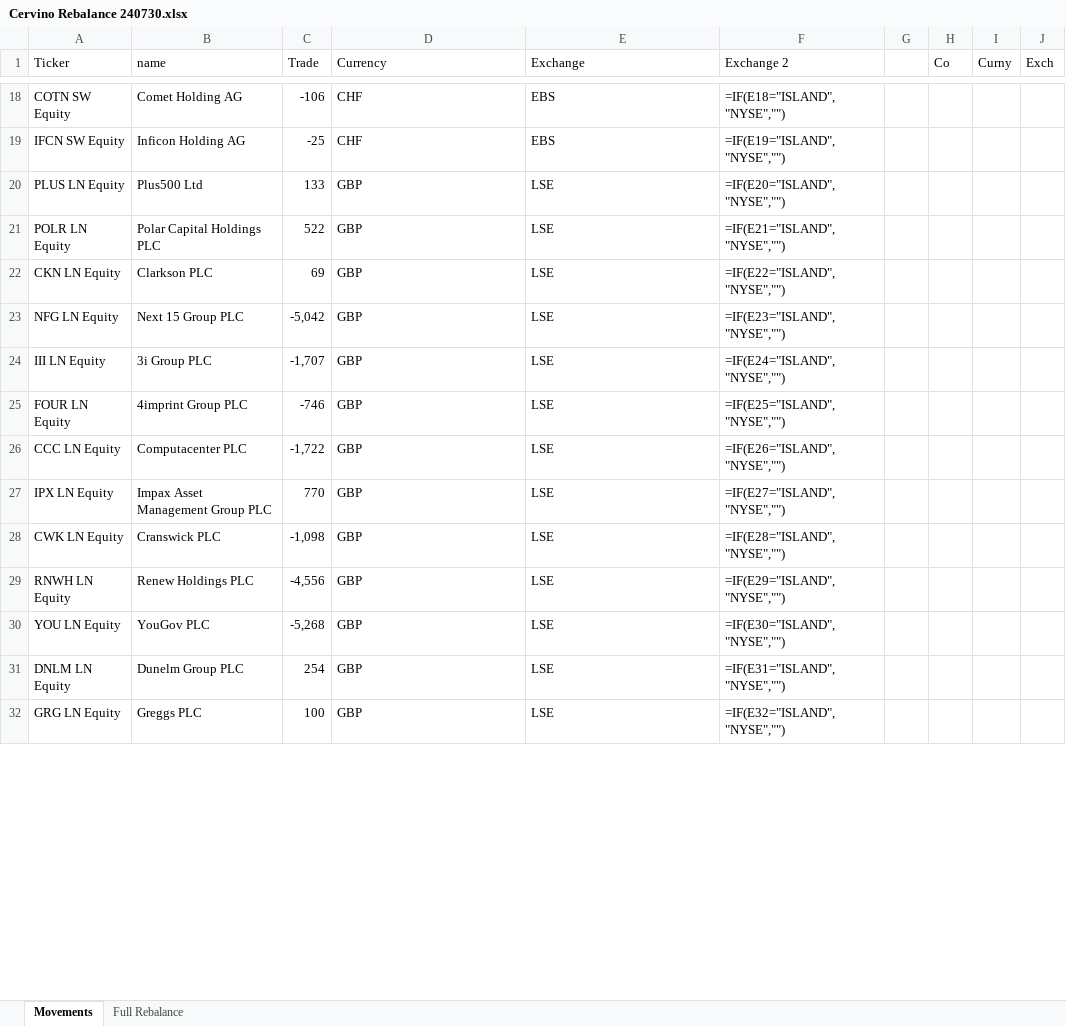
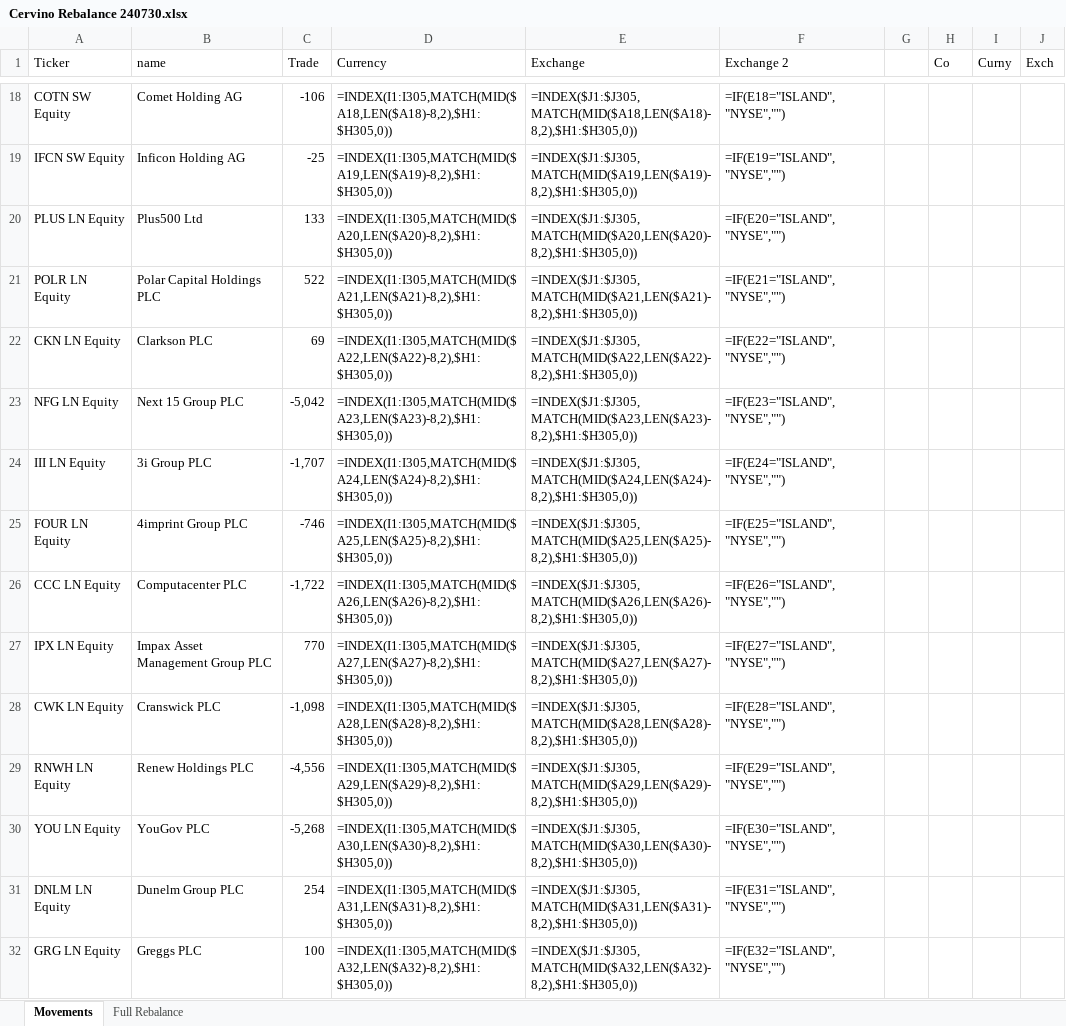
Before and after one commit to Saldubatech/ibk-automation, an Excel workbook: data/rotations/2024/July/Cervino Rebalance 240730.xlsx, sheet Movements, drawn as a sheet; only a part is shown, gaps mark what is left out; values as stored, in another font and other column widths than the file's, no borders; formulas without a stored value are shown as written; conditional formats not drawn; the diff covers the shown part only; the diff names each change by its address in the sheet, - before the commit and + after, or states it on an @@ line.

```diff
--- a/data/rotations/2024/July/Cervino Rebalance 240730.xlsx (sheet Movements)
+++ b/data/rotations/2024/July/Cervino Rebalance 240730.xlsx (sheet Movements)
-D18 (Currency): CHF
+D18 (Currency): =INDEX(I1:I305,MATCH(MID($A18,LEN($A18)-8,2),$H1:$H305,0))
-E18 (Exchange): EBS
+E18 (Exchange): =INDEX($J1:$J305,MATCH(MID($A18,LEN($A18)-8,2),$H1:$H305,0))
-D19 (Currency): CHF
+D19 (Currency): =INDEX(I1:I305,MATCH(MID($A19,LEN($A19)-8,2),$H1:$H305,0))
-E19 (Exchange): EBS
+E19 (Exchange): =INDEX($J1:$J305,MATCH(MID($A19,LEN($A19)-8,2),$H1:$H305,0))
-D20 (Currency): GBP
+D20 (Currency): =INDEX(I1:I305,MATCH(MID($A20,LEN($A20)-8,2),$H1:$H305,0))
-E20 (Exchange): LSE
+E20 (Exchange): =INDEX($J1:$J305,MATCH(MID($A20,LEN($A20)-8,2),$H1:$H305,0))
-D21 (Currency): GBP
+D21 (Currency): =INDEX(I1:I305,MATCH(MID($A21,LEN($A21)-8,2),$H1:$H305,0))
-E21 (Exchange): LSE
+E21 (Exchange): =INDEX($J1:$J305,MATCH(MID($A21,LEN($A21)-8,2),$H1:$H305,0))
-D22 (Currency): GBP
+D22 (Currency): =INDEX(I1:I305,MATCH(MID($A22,LEN($A22)-8,2),$H1:$H305,0))
-E22 (Exchange): LSE
+E22 (Exchange): =INDEX($J1:$J305,MATCH(MID($A22,LEN($A22)-8,2),$H1:$H305,0))
-D23 (Currency): GBP
+D23 (Currency): =INDEX(I1:I305,MATCH(MID($A23,LEN($A23)-8,2),$H1:$H305,0))
-E23 (Exchange): LSE
+E23 (Exchange): =INDEX($J1:$J305,MATCH(MID($A23,LEN($A23)-8,2),$H1:$H305,0))
-D24 (Currency): GBP
+D24 (Currency): =INDEX(I1:I305,MATCH(MID($A24,LEN($A24)-8,2),$H1:$H305,0))
-E24 (Exchange): LSE
+E24 (Exchange): =INDEX($J1:$J305,MATCH(MID($A24,LEN($A24)-8,2),$H1:$H305,0))
-D25 (Currency): GBP
+D25 (Currency): =INDEX(I1:I305,MATCH(MID($A25,LEN($A25)-8,2),$H1:$H305,0))
-E25 (Exchange): LSE
+E25 (Exchange): =INDEX($J1:$J305,MATCH(MID($A25,LEN($A25)-8,2),$H1:$H305,0))
-D26 (Currency): GBP
+D26 (Currency): =INDEX(I1:I305,MATCH(MID($A26,LEN($A26)-8,2),$H1:$H305,0))
-E26 (Exchange): LSE
+E26 (Exchange): =INDEX($J1:$J305,MATCH(MID($A26,LEN($A26)-8,2),$H1:$H305,0))
-D27 (Currency): GBP
+D27 (Currency): =INDEX(I1:I305,MATCH(MID($A27,LEN($A27)-8,2),$H1:$H305,0))
-E27 (Exchange): LSE
+E27 (Exchange): =INDEX($J1:$J305,MATCH(MID($A27,LEN($A27)-8,2),$H1:$H305,0))
-D28 (Currency): GBP
+D28 (Currency): =INDEX(I1:I305,MATCH(MID($A28,LEN($A28)-8,2),$H1:$H305,0))
-E28 (Exchange): LSE
+E28 (Exchange): =INDEX($J1:$J305,MATCH(MID($A28,LEN($A28)-8,2),$H1:$H305,0))
-D29 (Currency): GBP
+D29 (Currency): =INDEX(I1:I305,MATCH(MID($A29,LEN($A29)-8,2),$H1:$H305,0))
-E29 (Exchange): LSE
+E29 (Exchange): =INDEX($J1:$J305,MATCH(MID($A29,LEN($A29)-8,2),$H1:$H305,0))
-D30 (Currency): GBP
+D30 (Currency): =INDEX(I1:I305,MATCH(MID($A30,LEN($A30)-8,2),$H1:$H305,0))
-E30 (Exchange): LSE
+E30 (Exchange): =INDEX($J1:$J305,MATCH(MID($A30,LEN($A30)-8,2),$H1:$H305,0))
-D31 (Currency): GBP
+D31 (Currency): =INDEX(I1:I305,MATCH(MID($A31,LEN($A31)-8,2),$H1:$H305,0))
-E31 (Exchange): LSE
+E31 (Exchange): =INDEX($J1:$J305,MATCH(MID($A31,LEN($A31)-8,2),$H1:$H305,0))
-D32 (Currency): GBP
+D32 (Currency): =INDEX(I1:I305,MATCH(MID($A32,LEN($A32)-8,2),$H1:$H305,0))
-E32 (Exchange): LSE
+E32 (Exchange): =INDEX($J1:$J305,MATCH(MID($A32,LEN($A32)-8,2),$H1:$H305,0))
```
Also changed, not shown: 229 edited cells elsewhere in this sheet, sheet Full Rebalance, data/rotations/2024/July/Cervino 240704 Inicial.xlsx, 12 other files.
